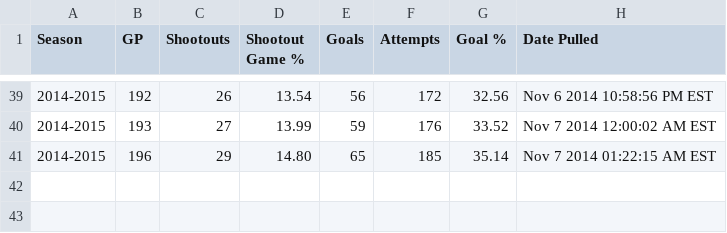
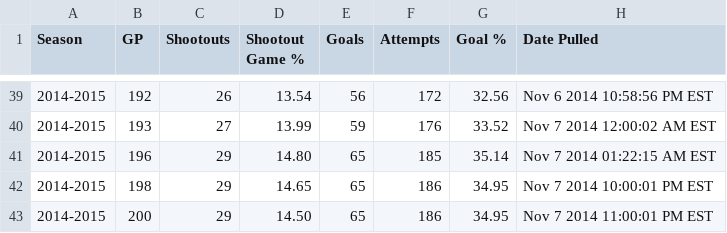
Before and after one commit to pyreking/Shootout, a CSV file: summary/change_log.csv, drawn as a sheet; only a part is shown, gaps mark what is left out.

```diff
--- a/summary/change_log.csv
+++ b/summary/change_log.csv
@@ -41 +41,3 @@ Season|GP|Shootouts|Shootout Game %|Goals|Attempts|Goal %|Date Pulled
 2014-2015|196|29|14.80|65|185|35.14|Nov 7 2014 01:22:15 AM EST
+2014-2015|198|29|14.65|65|186|34.95|Nov 7 2014 10:00:01 PM EST
+2014-2015|200|29|14.50|65|186|34.95|Nov 7 2014 11:00:01 PM EST
```
Also changed, not shown: summary/current.csv, 6 other files.
